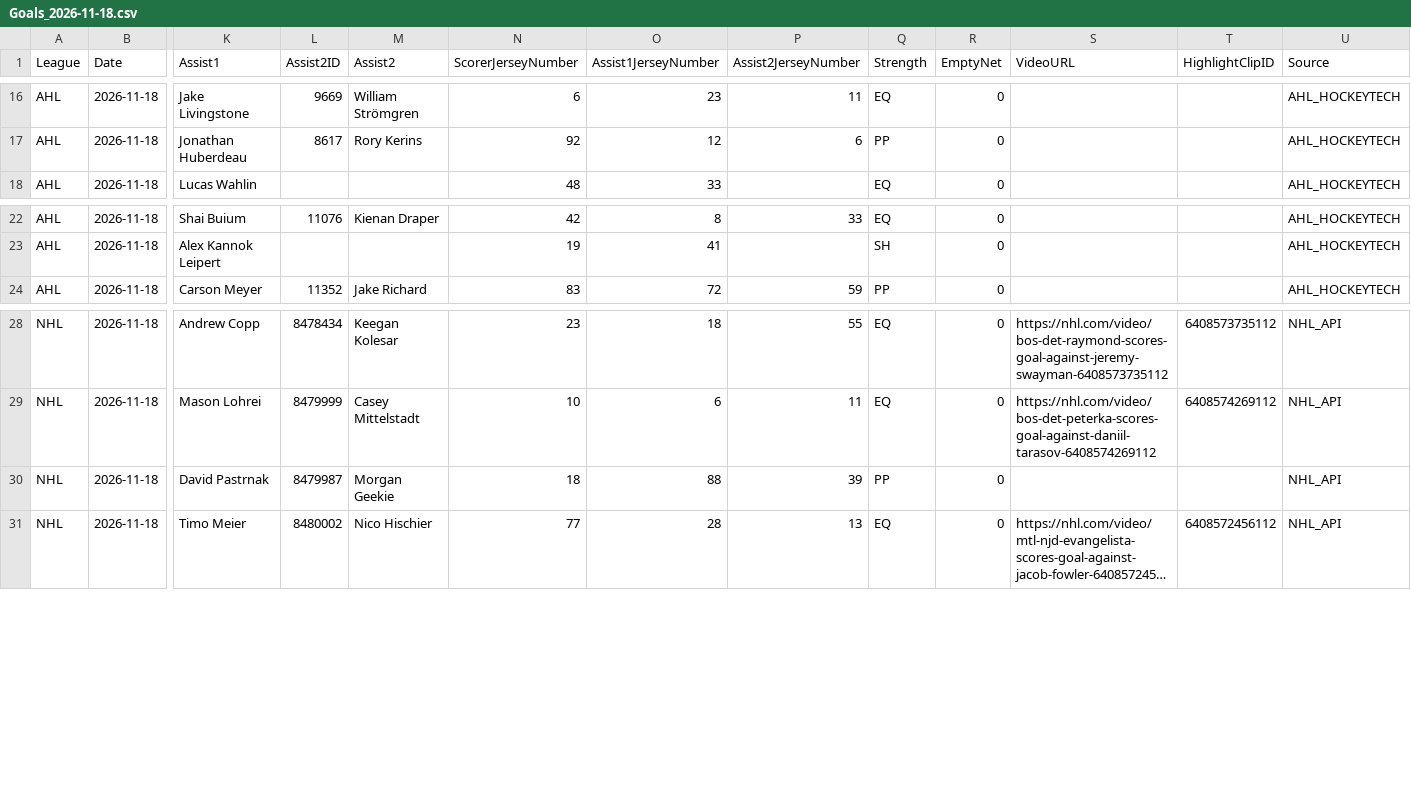
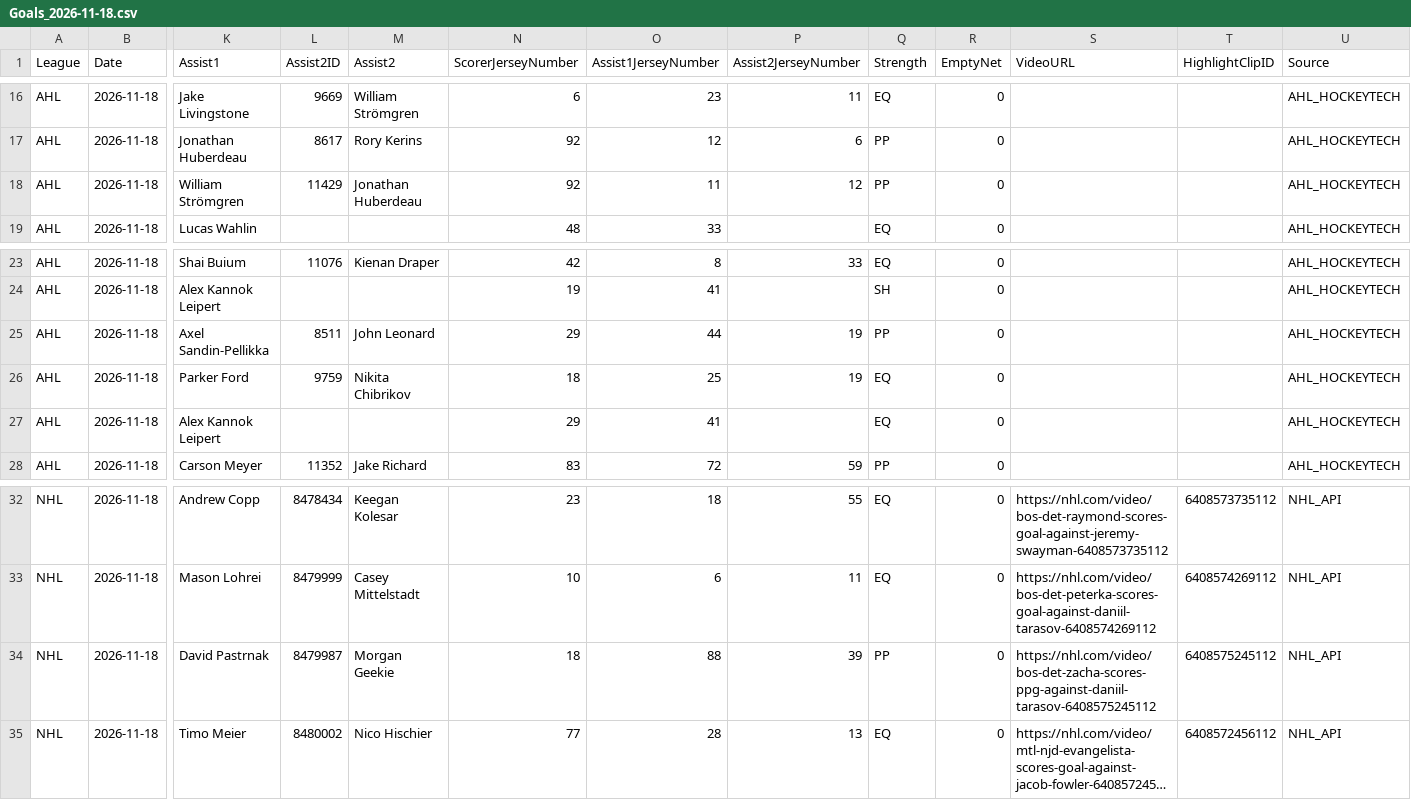
Before and after one commit to skaterbosse/hockey, a CSV file: statsByDate/data/playerstats/Goals_2026-11-18.csv, drawn as a sheet; only a part is shown, gaps mark what is left out; long unchanged cells end in …; addresses are those after the commit; rows hold the shown columns only; the diff names each change by its address in the sheet, - before the commit and + after, or states it on an @@ line.

```diff
--- a/statsByDate/data/playerstats/Goals_2026-11-18.csv
+++ b/statsByDate/data/playerstats/Goals_2026-11-18.csv
+row 18: AHL | 2026-11-18 | William Strömgren | 11429 | Jonathan Huberdeau | 92 | 11 | 12 | PP | 0 |  |  | AHL_HOCKEYTECH
+row 25: AHL | 2026-11-18 | Axel Sandin-Pellikka | 8511 | John Leonard | 29 | 44 | 19 | PP | 0 |  |  | AHL_HOCKEYTECH
+row 26: AHL | 2026-11-18 | Parker Ford | 9759 | Nikita Chibrikov | 18 | 25 | 19 | EQ | 0 |  |  | AHL_HOCKEYTECH
+row 27: AHL | 2026-11-18 | Alex Kannok Leipert |  |  | 29 | 41 |  | EQ | 0 |  |  | AHL_HOCKEYTECH
-S34 (VideoURL): (empty)
+S34 (VideoURL): https://nhl.com/video/bos-det-zacha-scores-ppg-against-daniil-tarasov-6408575245112
-T34 (HighlightClipID): (empty)
+T34 (HighlightClipID): 6408575245112
```
Also changed, not shown: statsByDate/data/games/Games_2026-11-18.csv, statsByDate/data/playerstats/PlayerStats_2026-11-18.csv, 9 other files.
